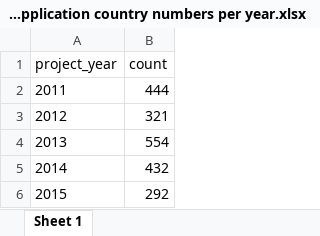
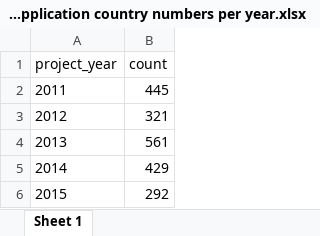
Before and after one commit to DataKind-SG/un-women-proj-inspire, an Excel workbook: data/03 application country numbers per year.xlsx, sheet Sheet 1, drawn as a sheet; values as stored, in another font and other column widths than the file's, no borders; the diff names each change by its address in the sheet, - before the commit and + after, or states it on an @@ line.

```diff
--- a/data/03 application country numbers per year.xlsx (sheet Sheet 1)
+++ b/data/03 application country numbers per year.xlsx (sheet Sheet 1)
-B2 (count): 444
+B2 (count): 445
-B4 (count): 554
+B4 (count): 561
-B5 (count): 432
+B5 (count): 429
```
Also changed, not shown: data/01 application country names per year.xlsx, data/02 impact country names per year.xlsx, 6 other files.
